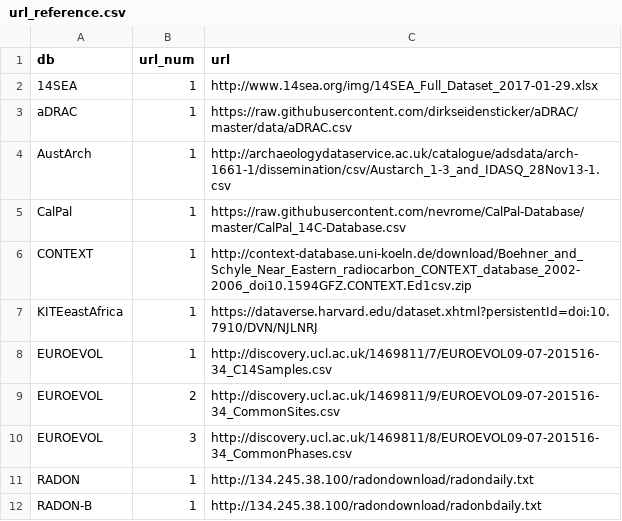
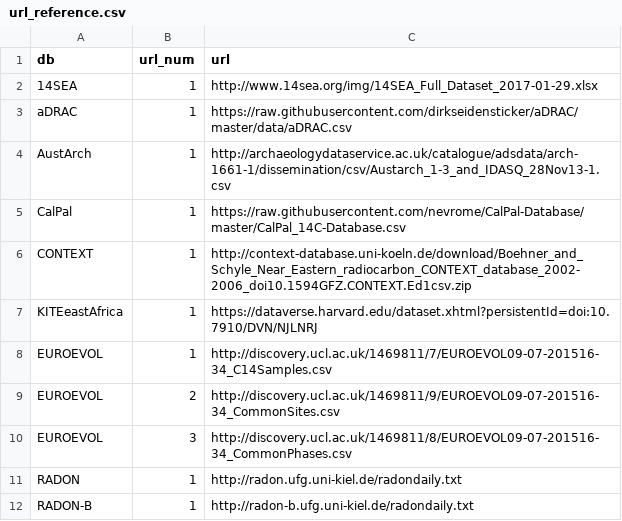
Before and after one commit to ropensci/c14bazAAR, a CSV file: data-raw/url_reference.csv, drawn as a sheet.

Commit message:
Update url_reference.csv

```diff
--- a/data-raw/url_reference.csv
+++ b/data-raw/url_reference.csv
@@ -10,3 +10,3 @@ EUROEVOL,2,http://discovery.ucl.ac.uk/1469811/9/EUROEVOL09-07-201516-34_CommonSi
 EUROEVOL,3,http://discovery.ucl.ac.uk/1469811/8/EUROEVOL09-07-201516-34_CommonPhases.csv
-RADON,1,http://134.245.38.100/radondownload/radondaily.txt
-RADON-B,1,http://134.245.38.100/radondownload/radonbdaily.txt
+RADON,1,http://radon.ufg.uni-kiel.de/radondaily.txt
+RADON-B,1,http://radon-b.ufg.uni-kiel.de/radondaily.txt
```
